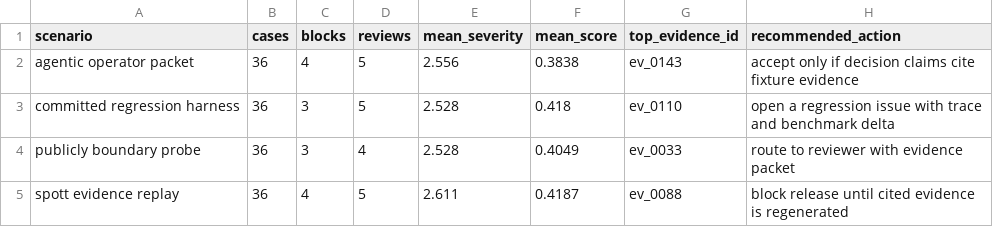
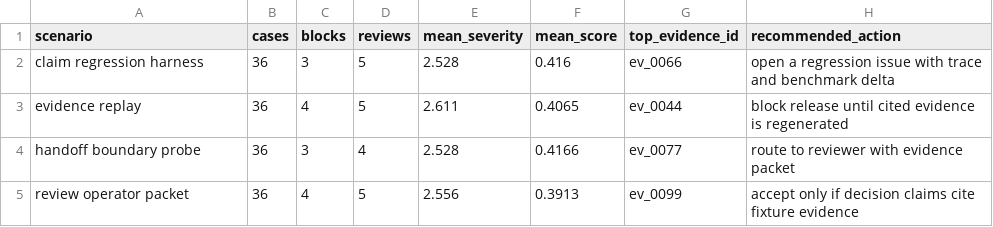
Before and after one commit to t7r0n/recruit-eval, a CSV file: outputs/scenario_report.csv, drawn as a sheet.

```diff
--- a/outputs/scenario_report.csv
+++ b/outputs/scenario_report.csv
@@ -1,5 +1,5 @@
 scenario,cases,blocks,reviews,mean_severity,mean_score,top_evidence_id,recommended_action
-agentic operator packet,36,4,5,2.556,0.3838,ev_0143,accept only if decision claims cite fixture evidence
-committed regression harness,36,3,5,2.528,0.418,ev_0110,open a regression issue with trace and benchmark delta
-publicly boundary probe,36,3,4,2.528,0.4049,ev_0033,route to reviewer with evidence packet
-spott evidence replay,36,4,5,2.611,0.4187,ev_0088,block release until cited evidence is regenerated
+claim regression harness,36,3,5,2.528,0.416,ev_0066,open a regression issue with trace and benchmark delta
+evidence replay,36,4,5,2.611,0.4065,ev_0044,block release until cited evidence is regenerated
+handoff boundary probe,36,3,4,2.528,0.4166,ev_0077,route to reviewer with evidence packet
+review operator packet,36,4,5,2.556,0.3913,ev_0099,accept only if decision claims cite fixture evidence
```
Also changed, not shown: 21 other files.
